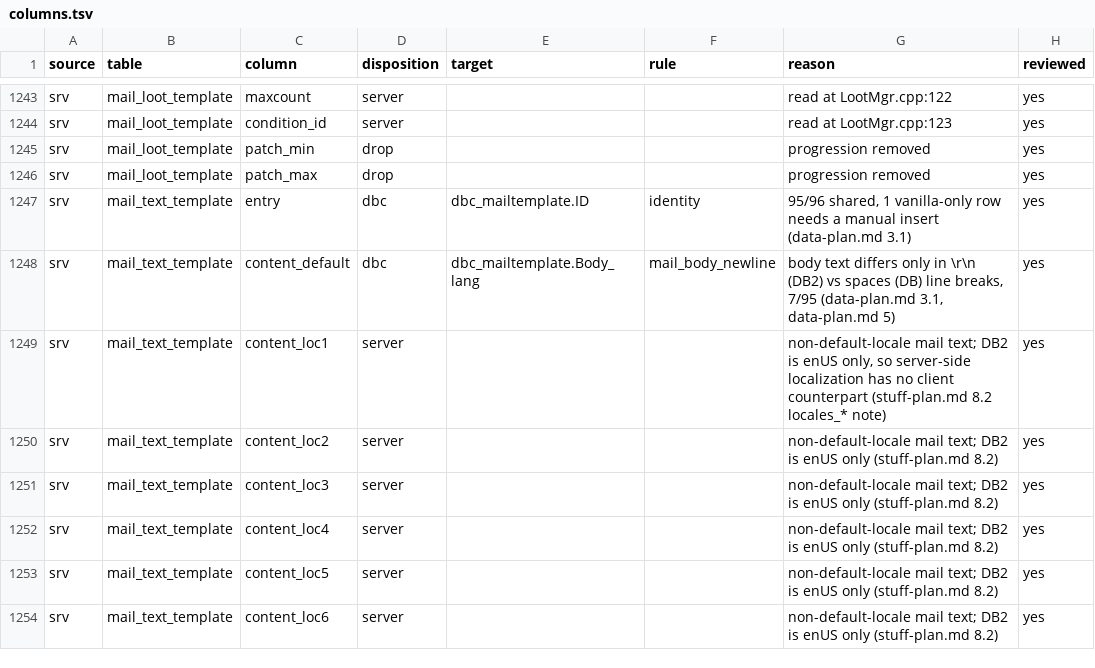
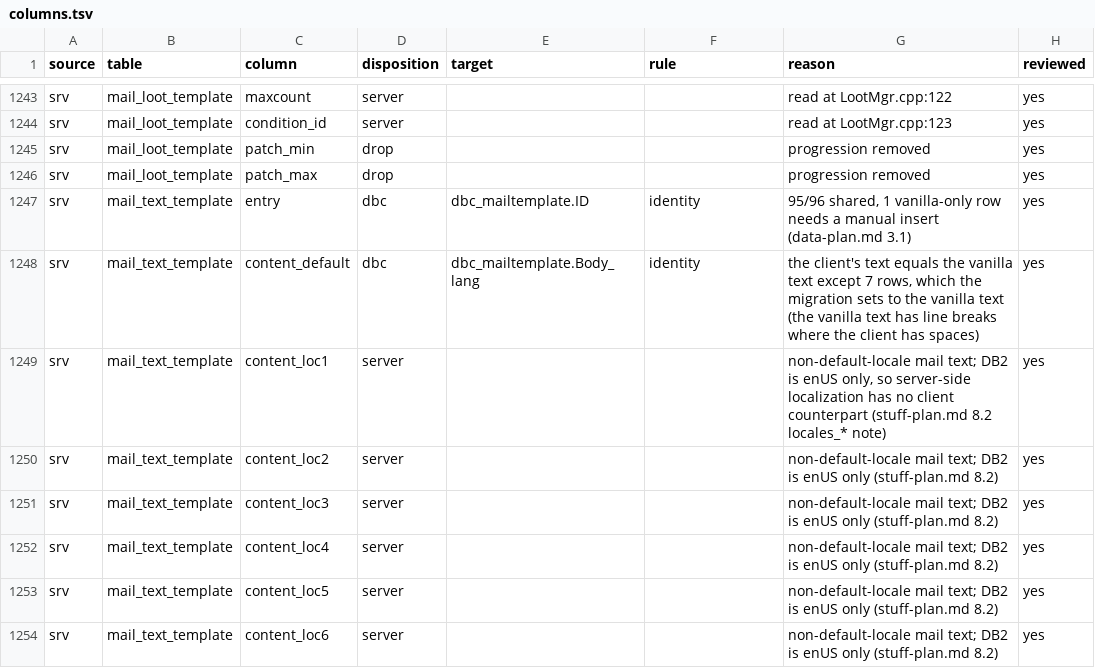
Before and after one commit to smangos-project/smangos, a TSV file: tools/database_tool/Spec/columns.tsv, drawn as a sheet; only a part is shown, gaps mark what is left out.

```diff
--- a/tools/database_tool/Spec/columns.tsv
+++ b/tools/database_tool/Spec/columns.tsv
@@ -1247,3 +1247,3 @@ srv	mail_loot_template	patch_max	drop			progression removed	yes
 srv	mail_text_template	entry	dbc	dbc_mailtemplate.ID	identity	95/96 shared, 1 vanilla-only row needs a manual insert (data-plan.md 3.1)	yes
-srv	mail_text_template	content_default	dbc	dbc_mailtemplate.Body_lang	mail_body_newline	body text differs only in \r\n (DB2) vs spaces (DB) line breaks, 7/95 (data-plan.md 3.1, data-plan.md 5)	yes
+srv	mail_text_template	content_default	dbc	dbc_mailtemplate.Body_lang	identity	the client's text equals the vanilla text except 7 rows, which the migration sets to the vanilla text (the vanilla text has line breaks where the client has spaces)	yes
 srv	mail_text_template	content_loc1	server			non-default-locale mail text; DB2 is enUS only, so server-side localization has no client counterpart (stuff-plan.md 8.2 locales_* note)	yes
```
Also changed, not shown: tools/database_tool/Verify/client-delta.tsv, 5 other files.
